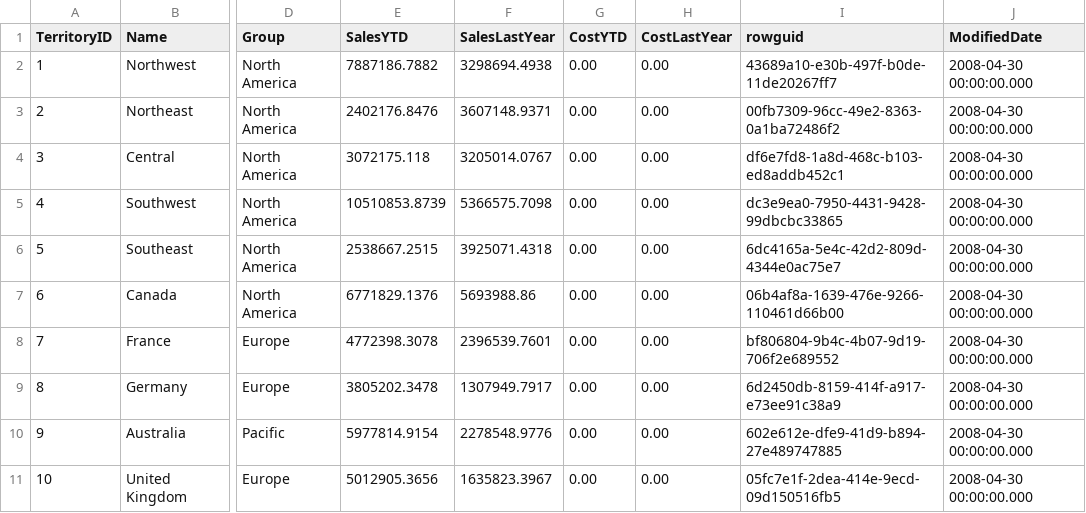
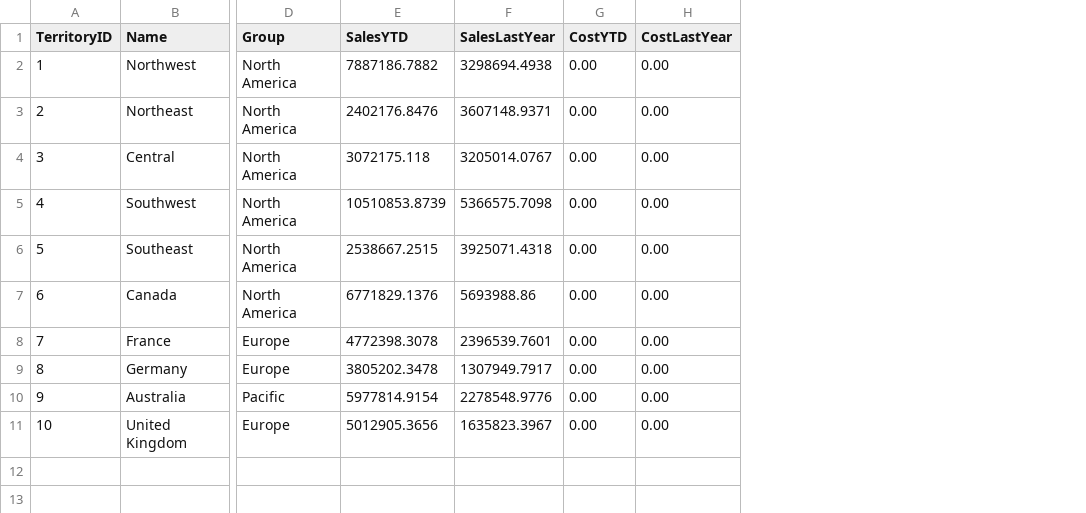
Before and after one commit to emmy-1/Adeventureworks, a CSV file: Datasets/Territory Sales.csv, drawn as a sheet; only a part is shown, gaps mark what is left out; the diff names each change by its address in the sheet, - before the commit and + after, or states it on an @@ line.

Commit message:
Update to territory ID

```diff
--- a/Datasets/Territory Sales.csv
+++ b/Datasets/Territory Sales.csv
-column I (rowguid), rows 2-11: 43689a10-e30b-497f-b0de-11de20267ff7 | 00fb7309-96cc-49e2-8363-0a1ba72486f2 | df6e7fd8-1a8d-468c-b103-ed8addb452c1 | dc3e9ea0-7950-4431-9428-99dbcbc33865 | 6dc4165a-5e4c-42d2-809d-4344e0ac75e7 | 06b4af8a-1639-476e-9266-110461d66b00 | bf806804-9b4c-4b07-9d19-706f2e689552 | 6d2450db-8159-414f-a917-e73ee91c38a9 | 602e612e-dfe9-41d9-b894-27e489747885 | 05fc7e1f-2dea-414e-9ecd-09d150516fb5
-column J (ModifiedDate), rows 2-11: all 2008-04-30 00:00:00.000
```
Also changed, not shown: 1 other file.
